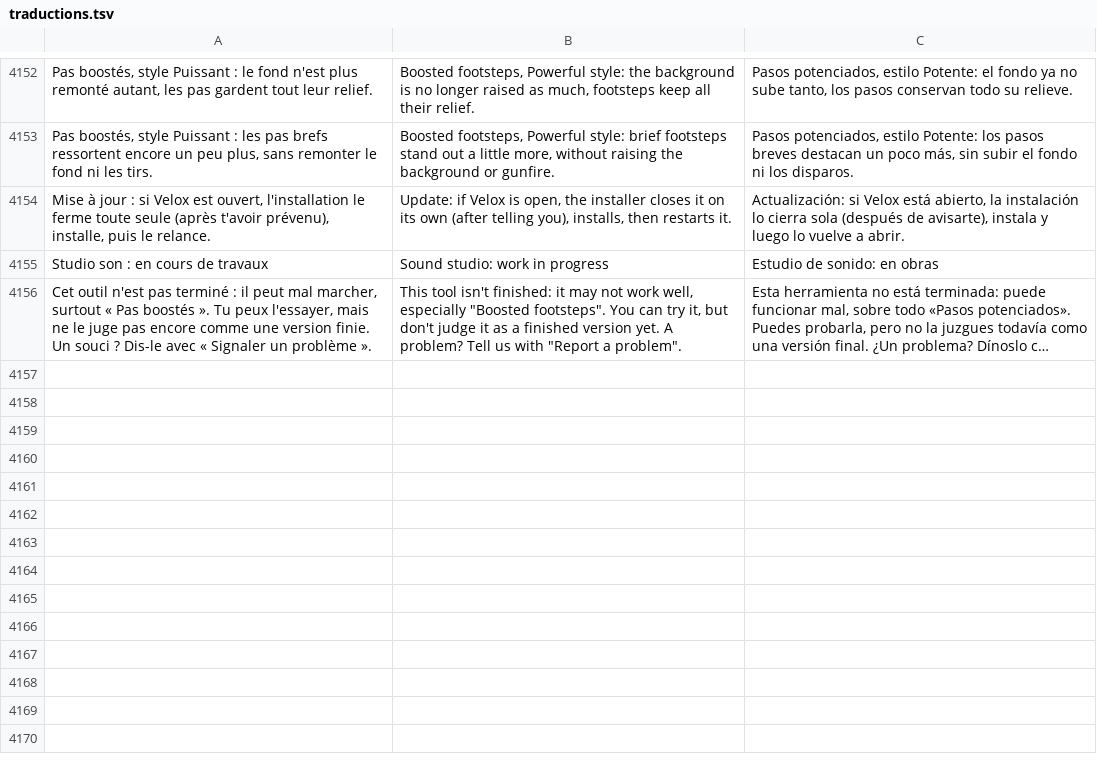
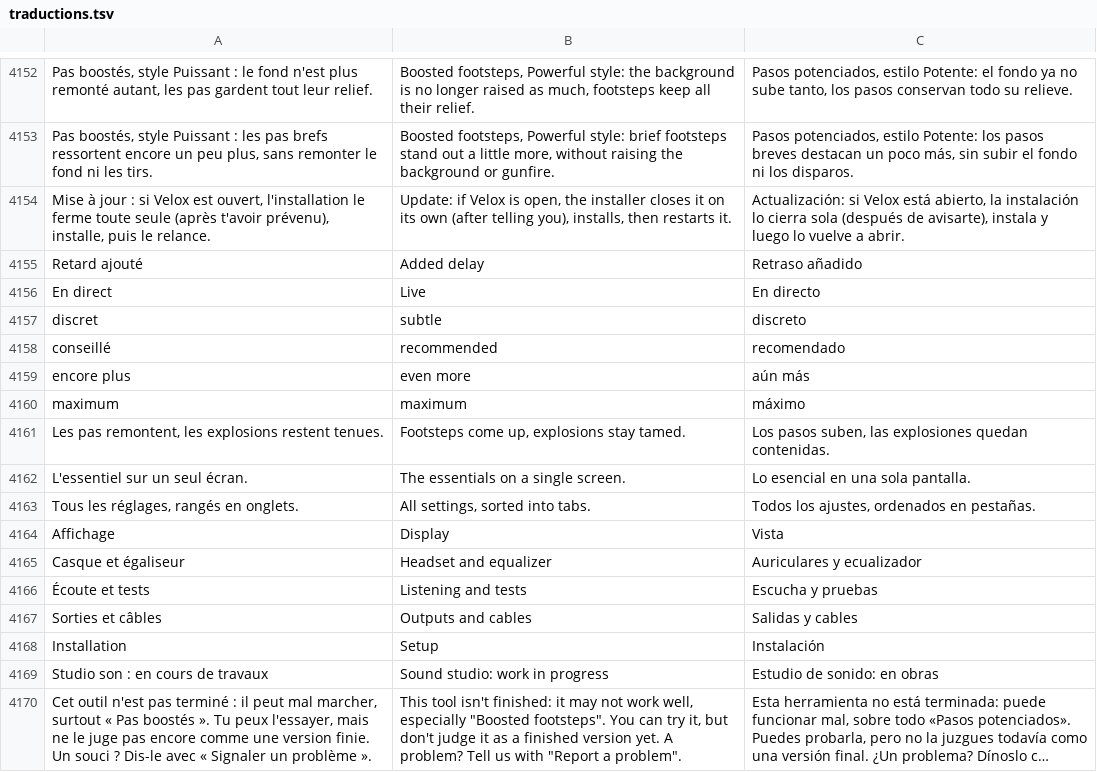
Before and after one commit to damiencoussot-ai/nettoyage-pc, a TSV file: traductions.tsv, drawn as a sheet; only a part is shown, gaps mark what is left out; long unchanged cells end in ….

```diff
--- a/traductions.tsv
+++ b/traductions.tsv
@@ -4154,2 +4154,16 @@ Pas boostés, style Puissant : les pas brefs ressortent encore un peu plus, sans
 Mise à jour : si Velox est ouvert, l'installation le ferme toute seule (après t'avoir prévenu), installe, puis le relance.	Update: if Velox is open, the installer closes it on its own (after telling you), installs, then restarts it.	Actualización: si Velox está abierto, la instalación lo cierra sola (después de avisarte), instala y luego lo vuelve a abrir.
+Retard ajouté	Added delay	Retraso añadido
+En direct	Live	En directo
+discret	subtle	discreto
+conseillé	recommended	recomendado
+encore plus	even more	aún más
+maximum	maximum	máximo
+Les pas remontent, les explosions restent tenues.	Footsteps come up, explosions stay tamed.	Los pasos suben, las explosiones quedan contenidas.
+L'essentiel sur un seul écran.	The essentials on a single screen.	Lo esencial en una sola pantalla.
+Tous les réglages, rangés en onglets.	All settings, sorted into tabs.	Todos los ajustes, ordenados en pestañas.
+Affichage	Display	Vista
+Casque et égaliseur	Headset and equalizer	Auriculares y ecualizador
+Écoute et tests	Listening and tests	Escucha y pruebas
+Sorties et câbles	Outputs and cables	Salidas y cables
+Installation	Setup	Instalación
 Studio son : en cours de travaux	Sound studio: work in progress	Estudio de sonido: en obras
```
Also changed, not shown: 5 other files.
